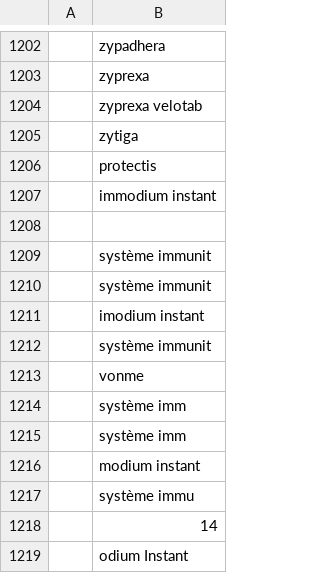
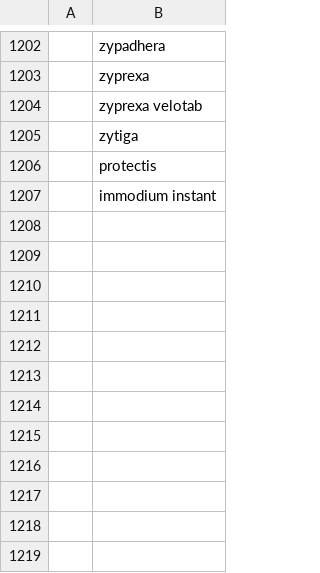
Before and after one commit to MauroDruwel/Smart-Medicin-Faire-pictures, a CSV file: list.csv, drawn as a sheet; only a part is shown, gaps mark what is left out; the diff names each change by its address in the sheet, - before the commit and + after, or states it on an @@ line.

Commit message:
Update list.csv

```diff
--- a/list.csv
+++ b/list.csv
-row 1208: (empty)
-row 1209:  | système immunit
-row 1210:  | système immunit
-row 1211:  | imodium instant
-row 1212:  | système immunit
-row 1213:  | vonme
-row 1214:  | système imm
-row 1215:  | système imm
-row 1216:  | modium instant
-row 1217:  | système immu
-row 1218:  | 14
-row 1219:  | odium Instant
```
